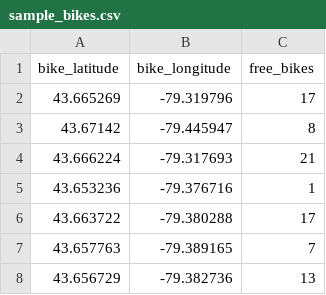
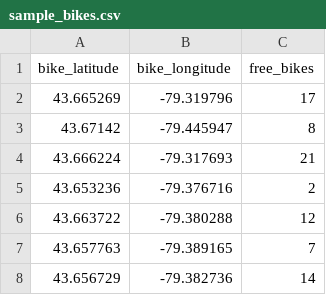
Before and after one commit to TRAP33ZOID/Bike-Sharing-Statistical-Modelling, a CSV file: data/sample_bikes.csv, drawn as a sheet.

```diff
--- a/data/sample_bikes.csv
+++ b/data/sample_bikes.csv
@@ -4,5 +4,5 @@ bike_latitude,bike_longitude,free_bikes
 43.666224,-79.317693,21
-43.653236,-79.376716,1
-43.663722,-79.380288,17
+43.653236,-79.376716,2
+43.663722,-79.380288,12
 43.657763,-79.389165,7
-43.656729,-79.382736,13
+43.656729,-79.382736,14
```
Also changed, not shown: data/df_bikes.csv, 3 other files.
